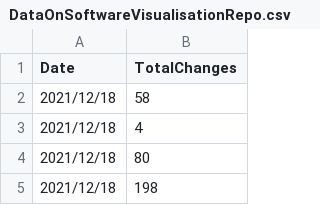
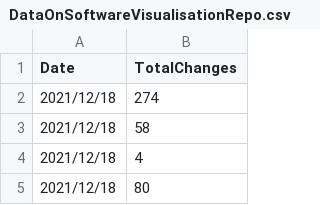
Before and after one commit to FilipKowalski/Software-Engineering-Visualisation, a CSV file: DataOnSoftwareVisualisationRepo.csv, drawn as a sheet; only a part is shown; the shorter side is filled out with more unchanged rows.

Commit message:
final data gathering and display

```diff
--- a/DataOnSoftwareVisualisationRepo.csv
+++ b/DataOnSoftwareVisualisationRepo.csv
@@ -1,2 +1,3 @@
 Date,TotalChanges
+2021/12/18,274
 2021/12/18,58
```
Also changed, not shown: 2 other files.
